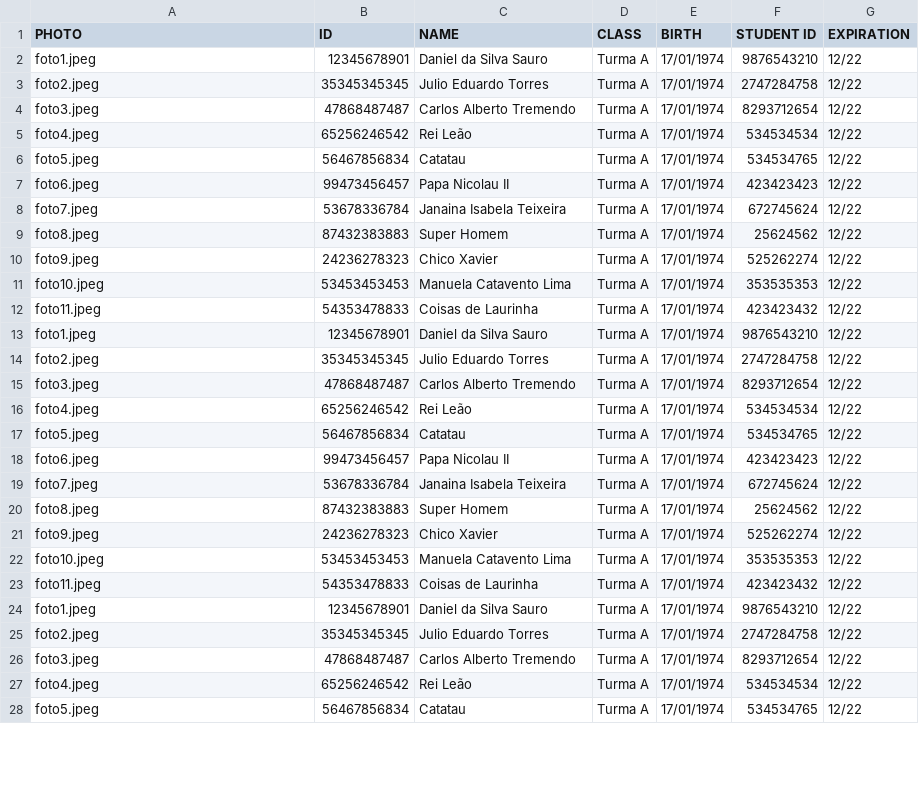
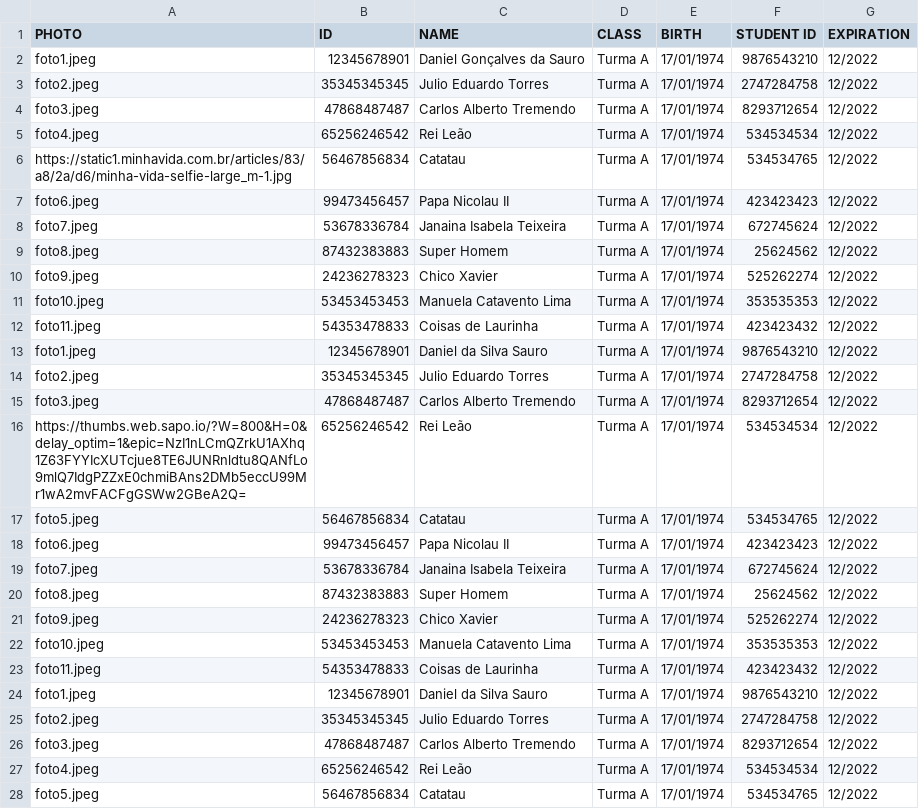
Before and after one commit to quilombodigital/feacard, a CSV file: examples/TSE_card/data.csv, drawn as a sheet; only a part is shown; the diff covers the shown part only.

```diff
--- a/examples/TSE_card/data.csv
+++ b/examples/TSE_card/data.csv
@@ -1,28 +1,28 @@
 PHOTO,ID,NAME,CLASS,BIRTH,STUDENT ID,EXPIRATION
-foto1.jpeg,12345678901,Daniel da Silva Sauro,Turma A,17/01/1974,9876543210,12/22
-foto2.jpeg,35345345345,Julio Eduardo Torres,Turma A,17/01/1974,2747284758,12/22
-foto3.jpeg,47868487487,Carlos Alberto Tremendo,Turma A,17/01/1974,8293712654,12/22
-foto4.jpeg,65256246542,Rei Leão,Turma A,17/01/1974,534534534,12/22
-foto5.jpeg,56467856834,Catatau,Turma A,17/01/1974,534534765,12/22
-foto6.jpeg,99473456457,Papa Nicolau II,Turma A,17/01/1974,423423423,12/22
-foto7.jpeg,53678336784,Janaina Isabela Teixeira,Turma A,17/01/1974,672745624,12/22
-foto8.jpeg,87432383883,Super Homem,Turma A,17/01/1974,25624562,12/22
-foto9.jpeg,24236278323,Chico Xavier,Turma A,17/01/1974,525262274,12/22
-foto10.jpeg,53453453453,Manuela Catavento Lima,Turma A,17/01/1974,353535353,12/22
-foto11.jpeg,54353478833,Coisas de Laurinha,Turma A,17/01/1974,423423432,12/22
-foto1.jpeg,12345678901,Daniel da Silva Sauro,Turma A,17/01/1974,9876543210,12/22
-foto2.jpeg,35345345345,Julio Eduardo Torres,Turma A,17/01/1974,2747284758,12/22
-foto3.jpeg,47868487487,Carlos Alberto Tremendo,Turma A,17/01/1974,8293712654,12/22
-foto4.jpeg,65256246542,Rei Leão,Turma A,17/01/1974,534534534,12/22
-foto5.jpeg,56467856834,Catatau,Turma A,17/01/1974,534534765,12/22
-foto6.jpeg,99473456457,Papa Nicolau II,Turma A,17/01/1974,423423423,12/22
-foto7.jpeg,53678336784,Janaina Isabela Teixeira,Turma A,17/01/1974,672745624,12/22
-foto8.jpeg,87432383883,Super Homem,Turma A,17/01/1974,25624562,12/22
-foto9.jpeg,24236278323,Chico Xavier,Turma A,17/01/1974,525262274,12/22
-foto10.jpeg,53453453453,Manuela Catavento Lima,Turma A,17/01/1974,353535353,12/22
-foto11.jpeg,54353478833,Coisas de Laurinha,Turma A,17/01/1974,423423432,12/22
-foto1.jpeg,12345678901,Daniel da Silva Sauro,Turma A,17/01/1974,9876543210,12/22
-foto2.jpeg,35345345345,Julio Eduardo Torres,Turma A,17/01/1974,2747284758,12/22
-foto3.jpeg,47868487487,Carlos Alberto Tremendo,Turma A,17/01/1974,8293712654,12/22
-foto4.jpeg,65256246542,Rei Leão,Turma A,17/01/1974,534534534,12/22
-foto5.jpeg,56467856834,Catatau,Turma A,17/01/1974,534534765,12/22
+foto1.jpeg,12345678901,Daniel Gonçalves da Sauro,Turma A,17/01/1974,9876543210,12/2022
+foto2.jpeg,35345345345,Julio Eduardo Torres,Turma A,17/01/1974,2747284758,12/2022
+foto3.jpeg,47868487487,Carlos Alberto Tremendo,Turma A,17/01/1974,8293712654,12/2022
+foto4.jpeg,65256246542,Rei Leão,Turma A,17/01/1974,534534534,12/2022
+https://static1.minhavida.com.br/articles/83/a8/2a/d6/minha-vida-selfie-large_m-1.jpg,56467856834,Catatau,Turma A,17/01/1974,534534765,12/2022
+foto6.jpeg,99473456457,Papa Nicolau II,Turma A,17/01/1974,423423423,12/2022
+foto7.jpeg,53678336784,Janaina Isabela Teixeira,Turma A,17/01/1974,672745624,12/2022
+foto8.jpeg,87432383883,Super Homem,Turma A,17/01/1974,25624562,12/2022
+foto9.jpeg,24236278323,Chico Xavier,Turma A,17/01/1974,525262274,12/2022
+foto10.jpeg,53453453453,Manuela Catavento Lima,Turma A,17/01/1974,353535353,12/2022
+foto11.jpeg,54353478833,Coisas de Laurinha,Turma A,17/01/1974,423423432,12/2022
+foto1.jpeg,12345678901,Daniel da Silva Sauro,Turma A,17/01/1974,9876543210,12/2022
+foto2.jpeg,35345345345,Julio Eduardo Torres,Turma A,17/01/1974,2747284758,12/2022
+foto3.jpeg,47868487487,Carlos Alberto Tremendo,Turma A,17/01/1974,8293712654,12/2022
+https://thumbs.web.sapo.io/?W=800&H=0&delay_optim=1&epic=NzI1nLCmQZrkU1AXhq1Z63FYYIcXUTcjue8TE6JUNRnldtu8QANfLo9mlQ7IdgPZZxE0chmiBAns2DMb5eccU99Mr1wA2mvFACFgGSWw2GBeA2Q=,65256246542,Rei Leão,Turma A,17/01/1974,534534534,12/2022
+foto5.jpeg,56467856834,Catatau,Turma A,17/01/1974,534534765,12/2022
+foto6.jpeg,99473456457,Papa Nicolau II,Turma A,17/01/1974,423423423,12/2022
+foto7.jpeg,53678336784,Janaina Isabela Teixeira,Turma A,17/01/1974,672745624,12/2022
+foto8.jpeg,87432383883,Super Homem,Turma A,17/01/1974,25624562,12/2022
+foto9.jpeg,24236278323,Chico Xavier,Turma A,17/01/1974,525262274,12/2022
+foto10.jpeg,53453453453,Manuela Catavento Lima,Turma A,17/01/1974,353535353,12/2022
+foto11.jpeg,54353478833,Coisas de Laurinha,Turma A,17/01/1974,423423432,12/2022
+foto1.jpeg,12345678901,Daniel da Silva Sauro,Turma A,17/01/1974,9876543210,12/2022
+foto2.jpeg,35345345345,Julio Eduardo Torres,Turma A,17/01/1974,2747284758,12/2022
+foto3.jpeg,47868487487,Carlos Alberto Tremendo,Turma A,17/01/1974,8293712654,12/2022
+foto4.jpeg,65256246542,Rei Leão,Turma A,17/01/1974,534534534,12/2022
+foto5.jpeg,56467856834,Catatau,Turma A,17/01/1974,534534765,12/2022
```
Also changed, not shown: 63 edited cells elsewhere in this file, 5 other files.
